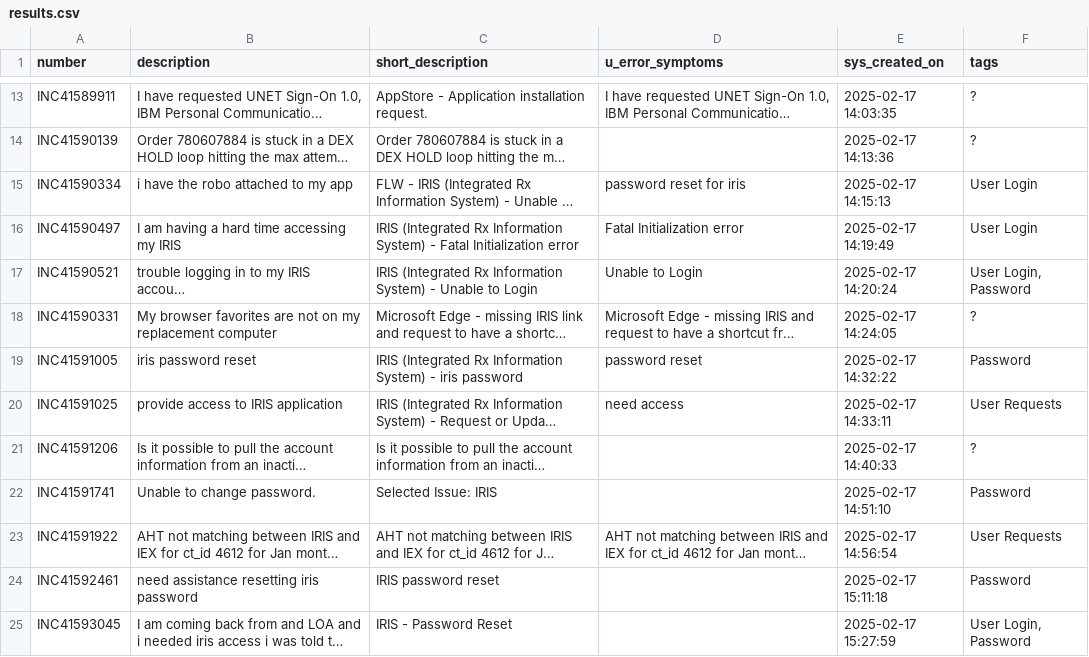
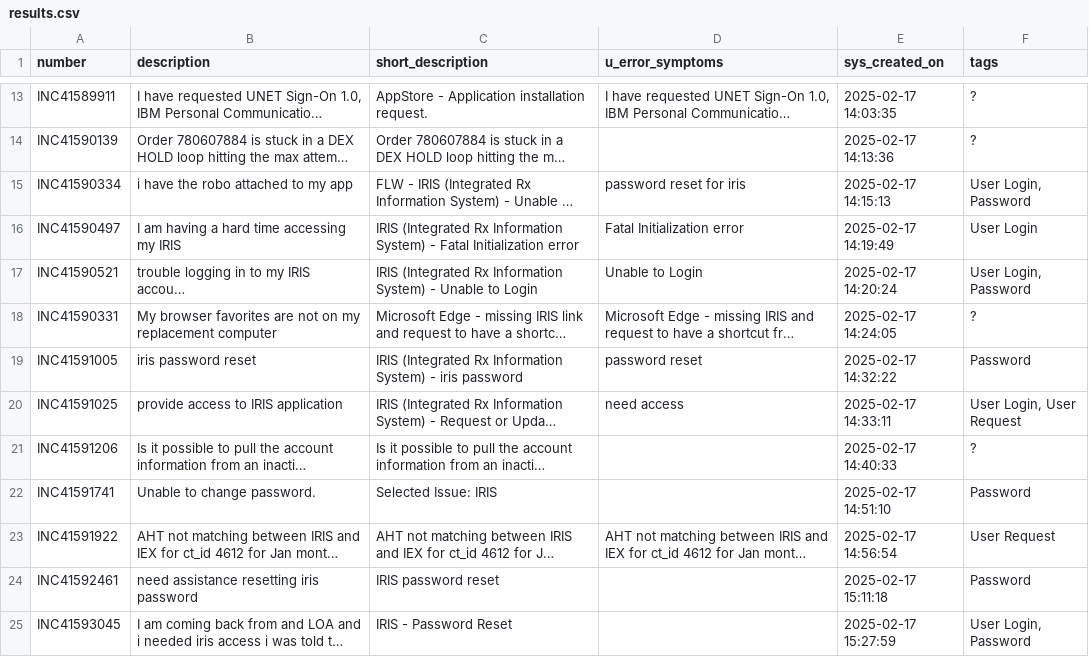
Before and after one commit to michaelhurtado-dev/TicketClassifier, a CSV file: results.csv, drawn as a sheet; only a part is shown, gaps mark what is left out; long unchanged cells end in …; the diff covers the shown part only; the diff names each change by its address in the sheet, - before the commit and + after, or states it on an @@ line.

```diff
--- a/results.csv
+++ b/results.csv
-F15 (tags): User Login
+F15 (tags): User Login, Password
-F20 (tags): User Requests
+F20 (tags): User Login, User Request
-F23 (tags): User Requests
+F23 (tags): User Request
```
Also changed, not shown: 17 edited cells elsewhere in this file, 8 other files.
